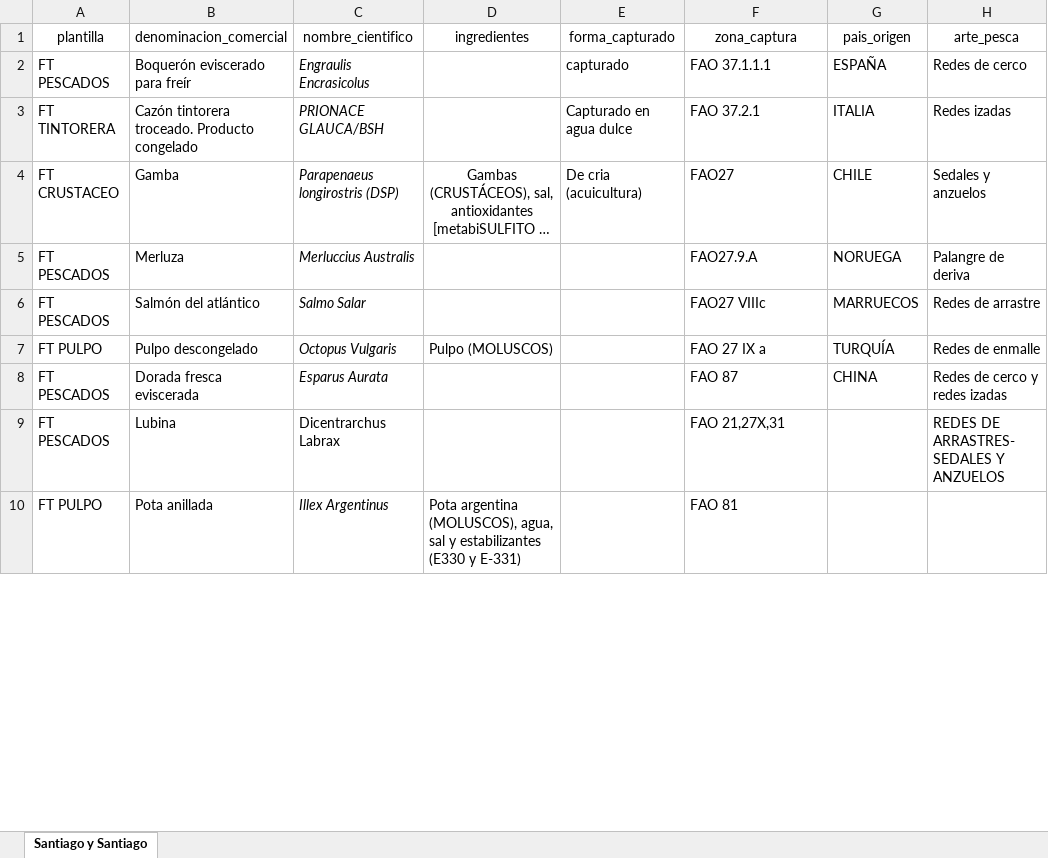
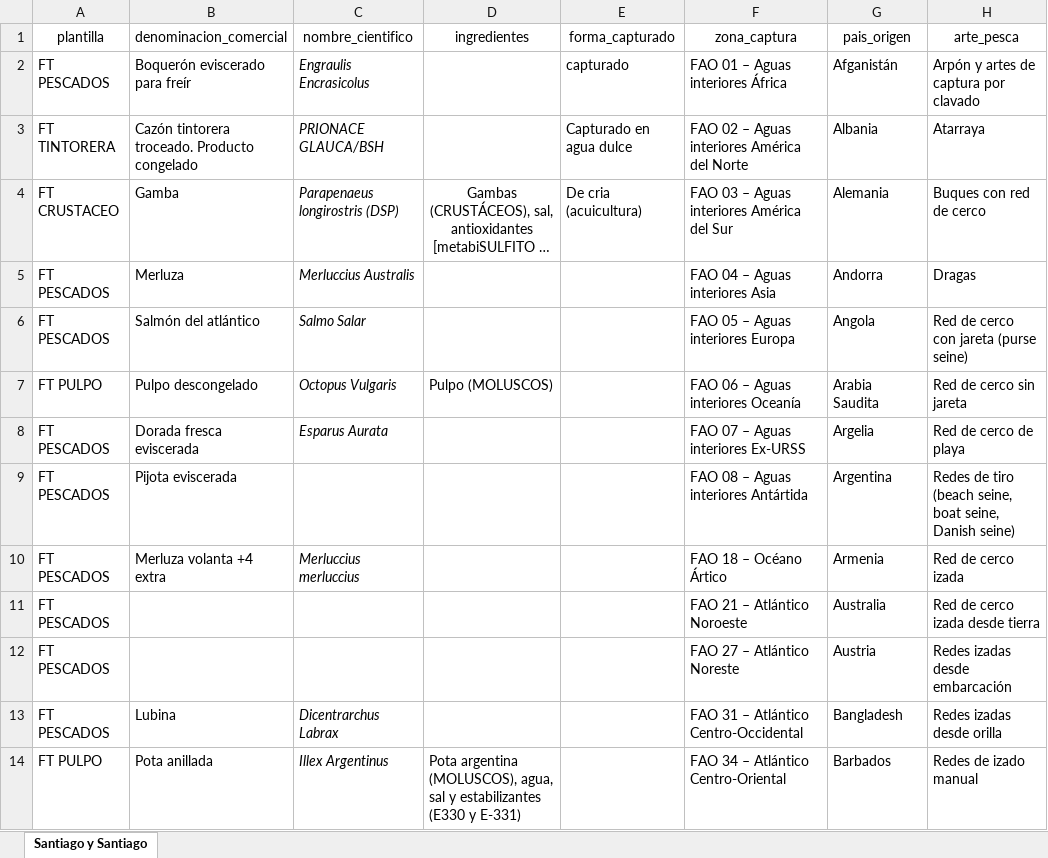
Before and after one commit to safoodapp/Etiquetas-santiago-y-santiago, an Excel workbook: ETIQUETA.xlsx, sheet Santiago y Santiago, drawn as a sheet; only a part is shown; long unchanged cells end in …; values as stored, in another font and other column widths than the file's, no borders; addresses are those after the commit; the diff covers the shown part only; the diff names each change by its address in the sheet, - before the commit and + after, or states it on an @@ line.

```diff
--- a/ETIQUETA.xlsx (sheet Santiago y Santiago)
+++ b/ETIQUETA.xlsx (sheet Santiago y Santiago)
-F2 (zona_captura): FAO 37.1.1.1
+F2 (zona_captura): FAO 01 – Aguas interiores África
-G2 (pais_origen): ESPAÑA
+G2 (pais_origen): Afganistán
-H2 (arte_pesca): Redes de cerco
+H2 (arte_pesca): Arpón y artes de captura por clavado
-F3 (zona_captura): FAO 37.2.1
+F3 (zona_captura): FAO 02 – Aguas interiores América del Norte
-G3 (pais_origen): ITALIA
+G3 (pais_origen): Albania
-H3 (arte_pesca): Redes izadas
+H3 (arte_pesca): Atarraya
-F4 (zona_captura): FAO27
+F4 (zona_captura): FAO 03 – Aguas interiores América del Sur
-G4 (pais_origen): CHILE
+G4 (pais_origen): Alemania
-H4 (arte_pesca): Sedales y anzuelos
+H4 (arte_pesca): Buques con red de cerco
-F5 (zona_captura): FAO27.9.A
+F5 (zona_captura): FAO 04 – Aguas interiores Asia
-G5 (pais_origen): NORUEGA
+G5 (pais_origen): Andorra
-H5 (arte_pesca): Palangre de deriva
+H5 (arte_pesca): Dragas
-F6 (zona_captura): FAO27 VIIIc
+F6 (zona_captura): FAO 05 – Aguas interiores Europa
-G6 (pais_origen): MARRUECOS
+G6 (pais_origen): Angola
-H6 (arte_pesca): Redes de arrastre
+H6 (arte_pesca): Red de cerco con jareta (purse seine)
-F7 (zona_captura): FAO 27 IX a
+F7 (zona_captura): FAO 06 – Aguas interiores Oceanía
-G7 (pais_origen): TURQUÍA
+G7 (pais_origen): Arabia Saudita
-H7 (arte_pesca): Redes de enmalle
+H7 (arte_pesca): Red de cerco sin jareta
-F8 (zona_captura): FAO 87
+F8 (zona_captura): FAO 07 – Aguas interiores Ex-URSS
-G8 (pais_origen): CHINA
+G8 (pais_origen): Argelia
-H8 (arte_pesca): Redes de cerco y redes izadas
+H8 (arte_pesca): Red de cerco de playa
+row 9: FT PESCADOS | Pijota eviscerada |  |  |  | FAO 08 – Aguas interiores Antártida | Argentina | Redes de tiro (beach seine, boat seine, Danish seine)
+row 10: FT PESCADOS | Merluza volanta +4 extra | Merluccius merluccius |  |  | FAO 18 – Océano Ártico | Armenia | Red de cerco izada
+row 11: FT PESCADOS |  |  |  |  | FAO 21 – Atlántico Noroeste | Australia | Red de cerco izada desde tierra
+row 12: FT PESCADOS |  |  |  |  | FAO 27 – Atlántico Noreste | Austria | Redes izadas desde embarcación
-C13 italic: off
+C13 italic: on
-F13 (zona_captura): FAO 21,27X,31
+F13 (zona_captura): FAO 31 – Atlántico Centro-Occidental
-G13 (pais_origen): (empty)
+G13 (pais_origen): Bangladesh
-H13 (arte_pesca): REDES DE ARRASTRES- SEDALES Y ANZUELOS
+H13 (arte_pesca): Redes izadas desde orilla
-F14 (zona_captura): FAO 81
+F14 (zona_captura): FAO 34 – Atlántico Centro-Oriental
-G14 (pais_origen): (empty)
+G14 (pais_origen): Barbados
-H14 (arte_pesca): (empty)
+H14 (arte_pesca): Redes de izado manual
```
Also changed, not shown: 127 added rows, 4 removed rows, 57 edited cells and merged cells elsewhere in this sheet, 3 other files.
